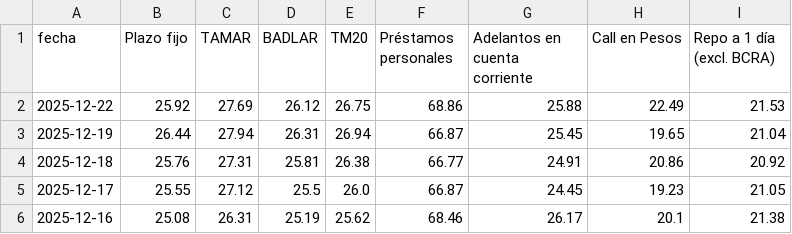
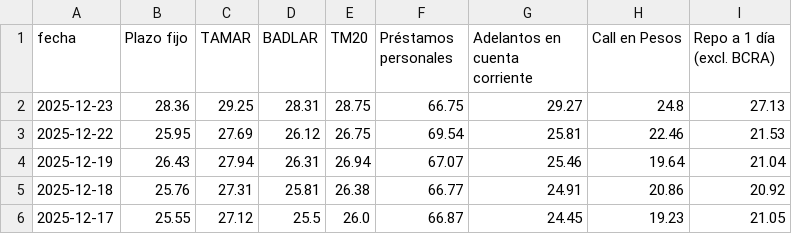
Before and after one commit to jesusrobles824/bases-de-datos, a CSV file: Principales_Tasas_de_Interés.csv, drawn as a sheet; only a part is shown; the shorter side is filled out with more unchanged rows.

```diff
--- a/Principales_Tasas_de_Interés.csv
+++ b/Principales_Tasas_de_Interés.csv
@@ -1,4 +1,5 @@
 fecha,Plazo fijo,TAMAR,BADLAR,TM20,Préstamos personales,Adelantos en cuenta corriente,Call en Pesos,Repo a 1 día (excl. BCRA)
-2025-12-22,25.92,27.69,26.12,26.75,68.86,25.88,22.49,21.53
-2025-12-19,26.44,27.94,26.31,26.94,66.87,25.45,19.65,21.04
+2025-12-23,28.36,29.25,28.31,28.75,66.75,29.27,24.8,27.13
+2025-12-22,25.95,27.69,26.12,26.75,69.54,25.81,22.46,21.53
+2025-12-19,26.43,27.94,26.31,26.94,67.07,25.46,19.64,21.04
 2025-12-18,25.76,27.31,25.81,26.38,66.77,24.91,20.86,20.92
```
Also changed, not shown: ADRs_Precios.csv, ADRs_variacion_porcentual_diaria.csv, 6 other files.
